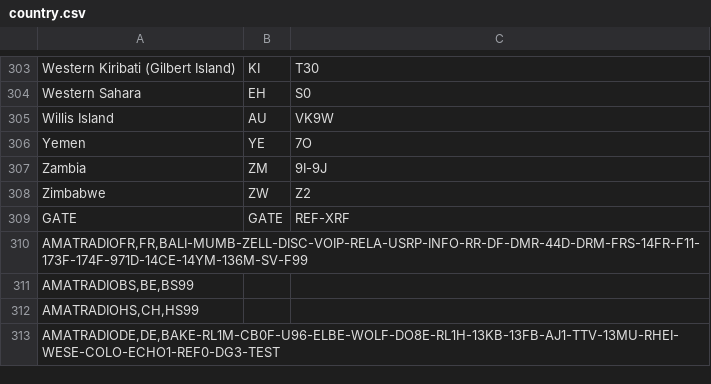
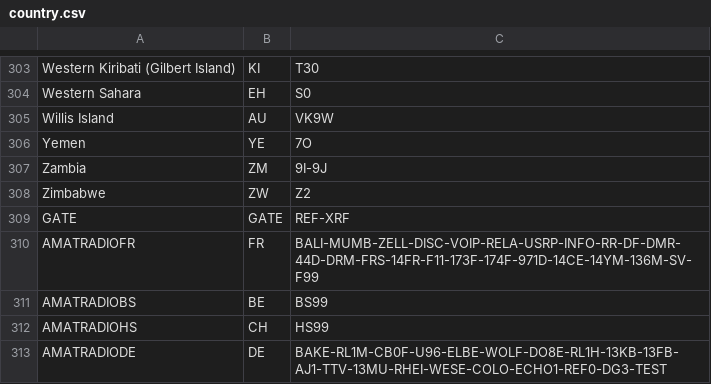
Before and after one commit to airphel/WPSD-HostFiles, a CSV file: country.csv, drawn as a sheet; only a part is shown, gaps mark what is left out.

Commit message:
Update country.csv

```diff
--- a/country.csv
+++ b/country.csv
@@ -309,5 +309,5 @@ Zimbabwe;ZW;Z2
 GATE;GATE;REF-XRF
-AMATRADIOFR,FR,BALI-MUMB-ZELL-DISC-VOIP-RELA-USRP-INFO-RR-DF-DMR-44D-DRM-FRS-14FR-F11-173F-174F-971D-14CE-14YM-136M-SV-F99
-AMATRADIOBS,BE,BS99
-AMATRADIOHS,CH,HS99
-AMATRADIODE,DE,BAKE-RL1M-CB0F-U96-ELBE-WOLF-DO8E-RL1H-13KB-13FB-AJ1-TTV-13MU-RHEI-WESE-COLO-ECHO1-REF0-DG3-TEST
+AMATRADIOFR;FR;BALI-MUMB-ZELL-DISC-VOIP-RELA-USRP-INFO-RR-DF-DMR-44D-DRM-FRS-14FR-F11-173F-174F-971D-14CE-14YM-136M-SV-F99
+AMATRADIOBS;BE;BS99
+AMATRADIOHS;CH;HS99
+AMATRADIODE;DE;BAKE-RL1M-CB0F-U96-ELBE-WOLF-DO8E-RL1H-13KB-13FB-AJ1-TTV-13MU-RHEI-WESE-COLO-ECHO1-REF0-DG3-TEST
```
